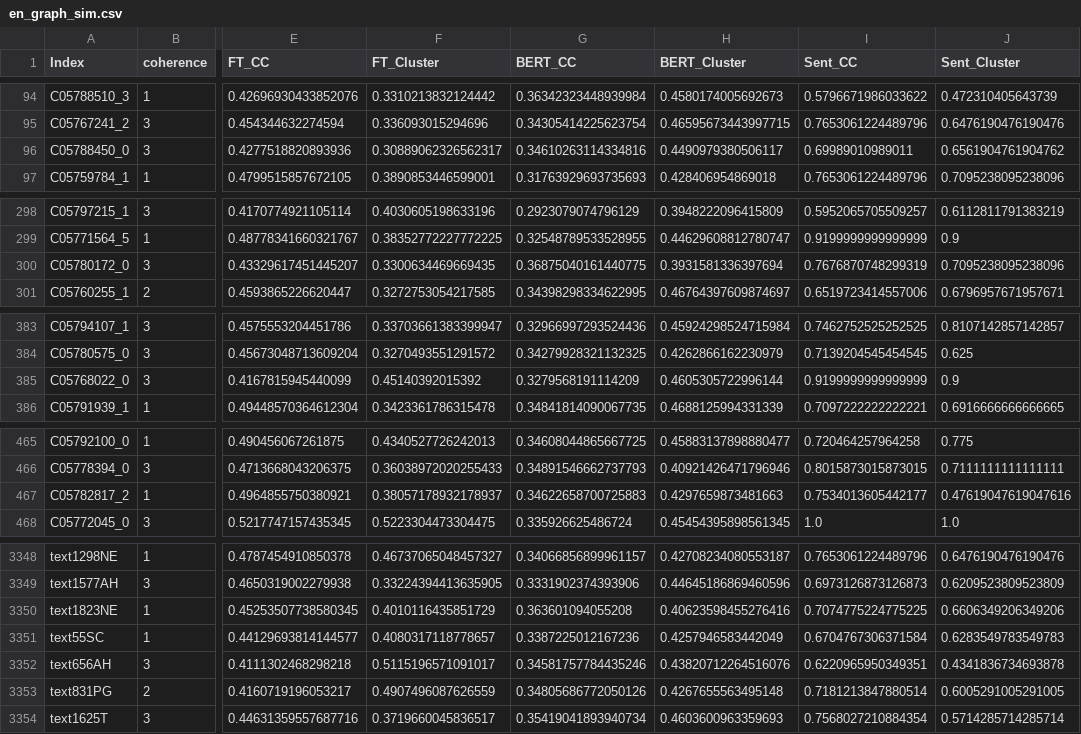
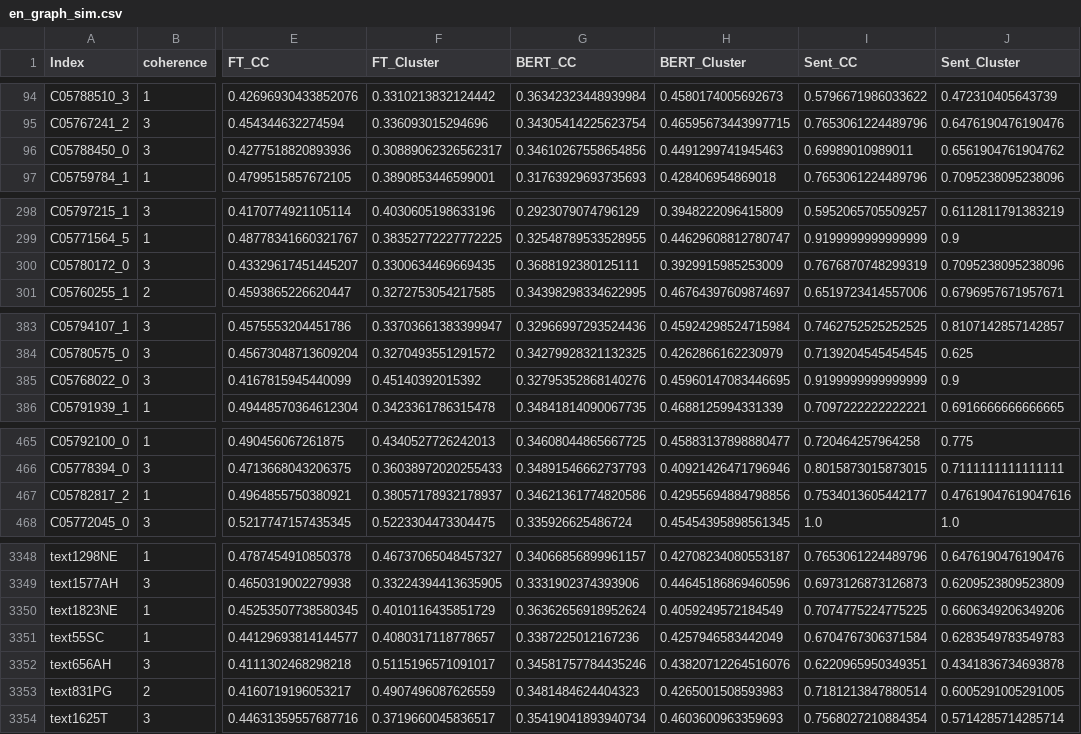
Before and after one commit to RuiHe1999/semantic_marker_coherence, a CSV file: features/en_graph_sim.csv, drawn as a sheet; only a part is shown, gaps mark what is left out; the diff covers the shown part only; the diff names each change by its address in the sheet, - before the commit and + after, or states it on an @@ line.

```diff
--- a/features/en_graph_sim.csv
+++ b/features/en_graph_sim.csv
-G96 (BERT_CC): 0.34610263114334816
+G96 (BERT_CC): 0.34610267558654856
-H96 (BERT_Cluster): 0.4490979380506117
+H96 (BERT_Cluster): 0.4491299741945463
-G300 (BERT_CC): 0.36875040161440775
+G300 (BERT_CC): 0.3688192380125111
-H300 (BERT_Cluster): 0.3931581336397694
+H300 (BERT_Cluster): 0.3929915985253009
-G385 (BERT_CC): 0.3279568191114209
+G385 (BERT_CC): 0.32795352868140276
-H385 (BERT_Cluster): 0.4605305722996144
+H385 (BERT_Cluster): 0.45960147083446695
-G467 (BERT_CC): 0.34622658700725883
+G467 (BERT_CC): 0.34621361774820586
-H467 (BERT_Cluster): 0.4297659873481663
+H467 (BERT_Cluster): 0.42955694884798856
-G3350 (BERT_CC): 0.363601094055208
+G3350 (BERT_CC): 0.36362656918952624
-H3350 (BERT_Cluster): 0.40623598455276416
+H3350 (BERT_Cluster): 0.4059249572184549
-G3353 (BERT_CC): 0.34805686772050126
+G3353 (BERT_CC): 0.3481484624404323
-H3353 (BERT_Cluster): 0.4267655563495148
+H3353 (BERT_Cluster): 0.4265001508593983
```
Also changed, not shown: 76 edited cells elsewhere in this file, features/zh_graph_sim.csv, 10 other files.
